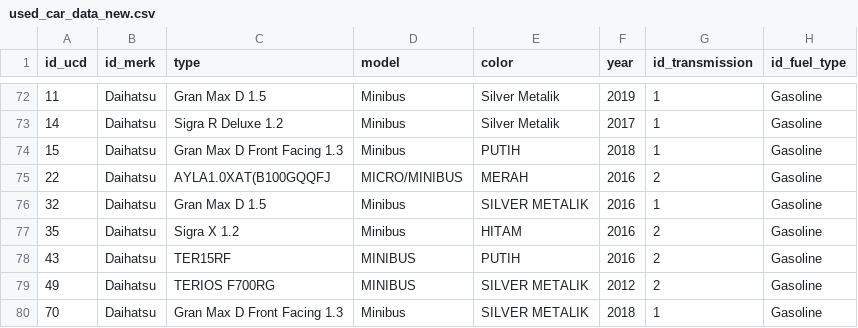
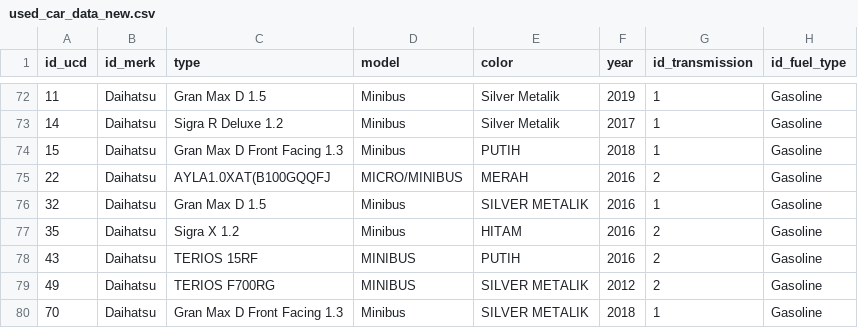
Before and after one commit to 221110143-CunarioIntan/automarket.ai, a CSV file: data/raw/used_car_data_new.csv, drawn as a sheet; only a part is shown, gaps mark what is left out; the diff names each change by its address in the sheet, - before the commit and + after, or states it on an @@ line.

Commit message:
Update used_car_data_new.csv

```diff
--- a/data/raw/used_car_data_new.csv
+++ b/data/raw/used_car_data_new.csv
-C78 (type): TER15RF
+C78 (type): TERIOS 15RF
```
